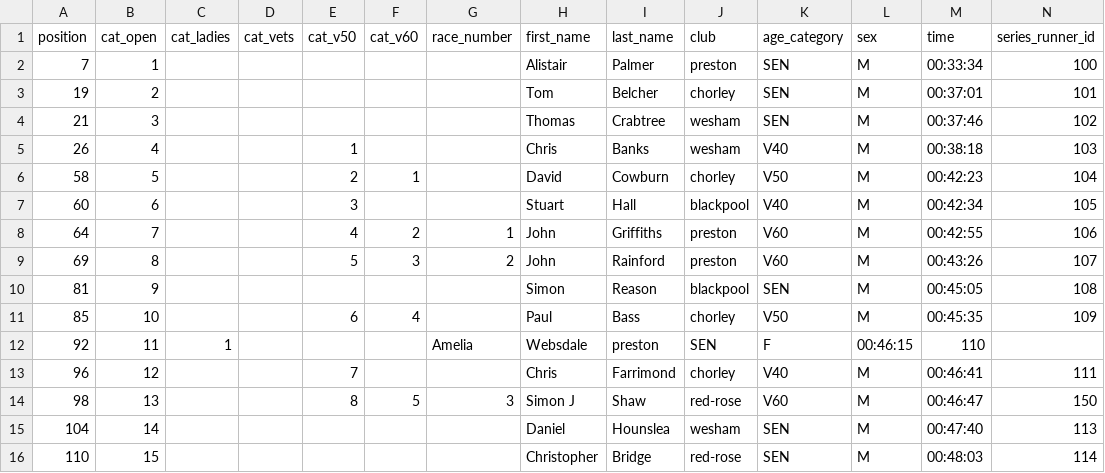
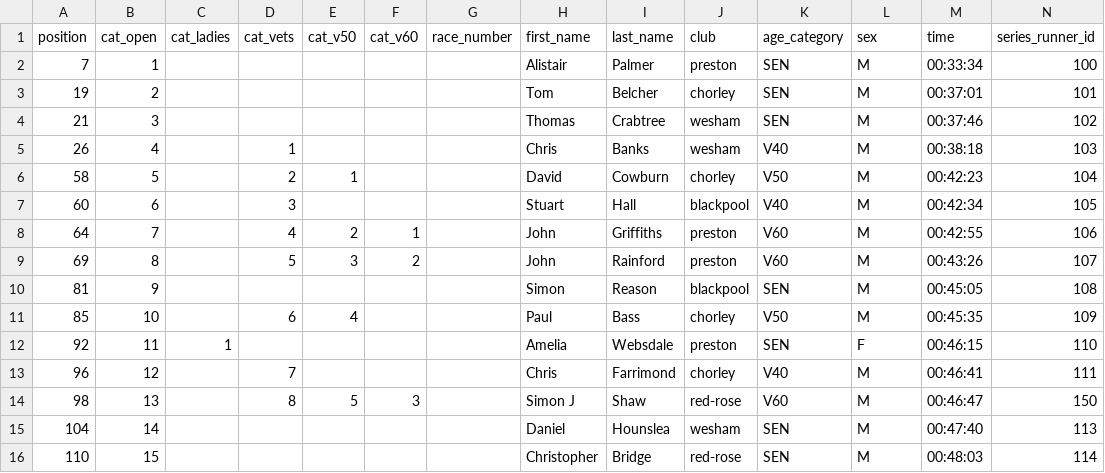
Before and after one commit to whortleberrybearer/InterClub, a CSV file: src/data/2025/fell/results/pendle.csv, drawn as a sheet; only a part is shown; the diff covers the shown part only.

```diff
--- a/src/data/2025/fell/results/pendle.csv
+++ b/src/data/2025/fell/results/pendle.csv
@@ -4,12 +4,12 @@ position,cat_open,cat_ladies,cat_vets,cat_v50,cat_v60,race_number,first_name,las
 21,3,,,,,,Thomas,Crabtree,wesham,SEN,M,00:37:46,102
-26,4,,,1,,,Chris,Banks,wesham,V40,M,00:38:18,103
-58,5,,,2,1,,David,Cowburn,chorley,V50,M,00:42:23,104
-60,6,,,3,,,Stuart,Hall,blackpool,V40,M,00:42:34,105
-64,7,,,4,2,1,John,Griffiths,preston,V60,M,00:42:55,106
-69,8,,,5,3,2,John,Rainford,preston,V60,M,00:43:26,107
+26,4,,1,,,,Chris,Banks,wesham,V40,M,00:38:18,103
+58,5,,2,1,,,David,Cowburn,chorley,V50,M,00:42:23,104
+60,6,,3,,,,Stuart,Hall,blackpool,V40,M,00:42:34,105
+64,7,,4,2,1,,John,Griffiths,preston,V60,M,00:42:55,106
+69,8,,5,3,2,,John,Rainford,preston,V60,M,00:43:26,107
 81,9,,,,,,Simon,Reason,blackpool,SEN,M,00:45:05,108
-85,10,,,6,4,,Paul,Bass,chorley,V50,M,00:45:35,109
-92,11,1,,,,Amelia,Websdale,preston,SEN,F,00:46:15,110
-96,12,,,7,,,Chris,Farrimond,chorley,V40,M,00:46:41,111
-98,13,,,8,5,3,Simon J,Shaw,red-rose,V60,M,00:46:47,150
+85,10,,6,4,,,Paul,Bass,chorley,V50,M,00:45:35,109
+92,11,1,,,,,Amelia,Websdale,preston,SEN,F,00:46:15,110
+96,12,,7,,,,Chris,Farrimond,chorley,V40,M,00:46:41,111
+98,13,,8,5,3,,Simon J,Shaw,red-rose,V60,M,00:46:47,150
 104,14,,,,,,Daniel,Hounslea,wesham,SEN,M,00:47:40,113
```
Also changed, not shown: 104 edited cells elsewhere in this file, src/data/2025/fell/results/hutton-roof-crags.csv, src/data/2025/fell/results/leo-pollard.csv, 1 other file.
